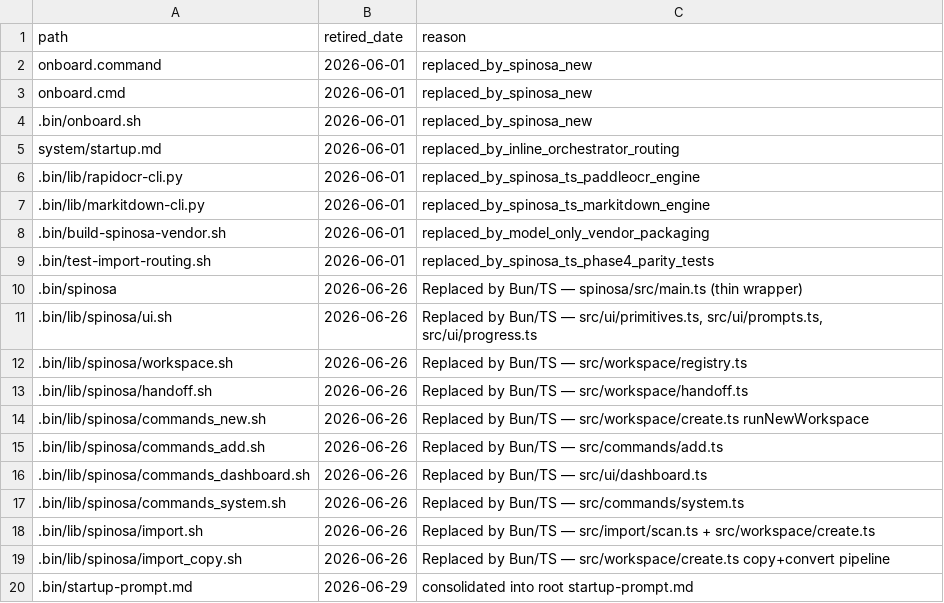
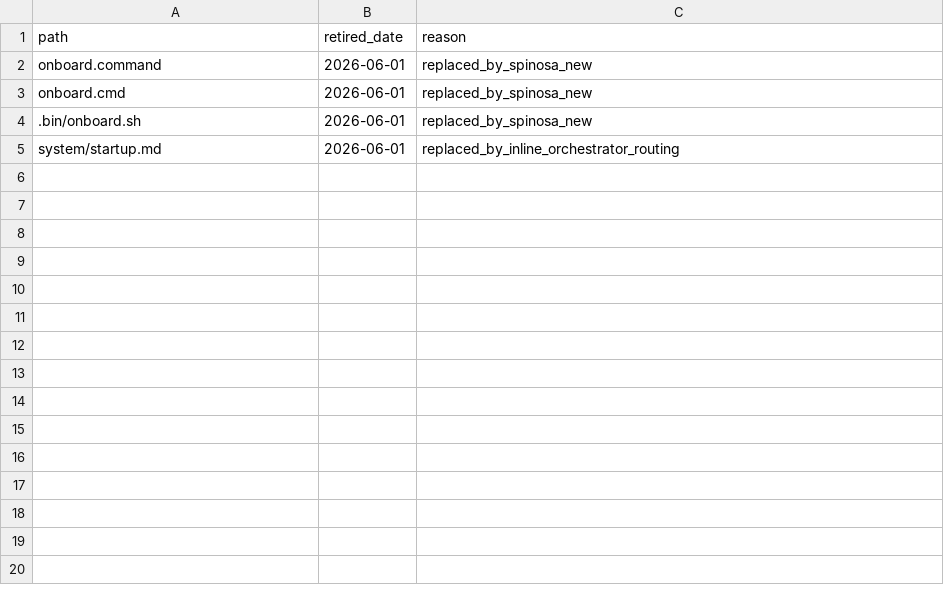
Before and after one commit to TommasoPrinetti/spinosa, a TSV file: .spinosa/retired-framework-files.tsv, drawn as a sheet; the diff names each change by its address in the sheet, - before the commit and + after, or states it on an @@ line.

Commit message:
cleanup: remove stale files, extend overseer with agent-interception
- delete .bin/pilosa (migration shim, unused)
- delete .codex/agents/*.toml from tracking (stale gitignored TOMLs)
- delete .tmp-spinosa-new-* temp dir
- clean dist/ to keep latest 2 releases (v0.5.16, v0.5.17)
- fix stale spinosa/src/ ref in system_architecture_map.md + diagrams.md
- fix logs/AGENTS.md scope (was copy of agent_reports/AGENTS.md)
- framework-files.tsv: add .bin/sync-agents.sh, remove .opencode/package.json
- retired-framework-files.tsv: remove 14 false Bun-rollback entries
- extend spinosa-overseer: load agent-interception skill, add Phase 0 for
  raw Codex/OpenCode session log analysis (file-access coverage map)
- copy agent-interception skill into .agents/skills/ (project-vendored)

```diff
--- a/.spinosa/retired-framework-files.tsv
+++ b/.spinosa/retired-framework-files.tsv
-row 6: .bin/lib/rapidocr-cli.py | 2026-06-01 | replaced_by_spinosa_ts_paddleocr_engine
-row 7: .bin/lib/markitdown-cli.py | 2026-06-01 | replaced_by_spinosa_ts_markitdown_engine
-row 8: .bin/build-spinosa-vendor.sh | 2026-06-01 | replaced_by_model_only_vendor_packaging
-row 9: .bin/test-import-routing.sh | 2026-06-01 | replaced_by_spinosa_ts_phase4_parity_tests
-row 10: .bin/spinosa | 2026-06-26 | Replaced by Bun/TS — spinosa/src/main.ts (thin wrapper)
-row 11: .bin/lib/spinosa/ui.sh | 2026-06-26 | Replaced by Bun/TS — src/ui/primitives.ts, src/ui/prompts.ts, src/ui/progress.ts
-row 12: .bin/lib/spinosa/workspace.sh | 2026-06-26 | Replaced by Bun/TS — src/workspace/registry.ts
-row 13: .bin/lib/spinosa/handoff.sh | 2026-06-26 | Replaced by Bun/TS — src/workspace/handoff.ts
-row 14: .bin/lib/spinosa/commands_new.sh | 2026-06-26 | Replaced by Bun/TS — src/workspace/create.ts runNewWorkspace
-row 15: .bin/lib/spinosa/commands_add.sh | 2026-06-26 | Replaced by Bun/TS — src/commands/add.ts
-row 16: .bin/lib/spinosa/commands_dashboard.sh | 2026-06-26 | Replaced by Bun/TS — src/ui/dashboard.ts
-row 17: .bin/lib/spinosa/commands_system.sh | 2026-06-26 | Replaced by Bun/TS — src/commands/system.ts
-row 18: .bin/lib/spinosa/import.sh | 2026-06-26 | Replaced by Bun/TS — src/import/scan.ts + src/workspace/create.ts
-row 19: .bin/lib/spinosa/import_copy.sh | 2026-06-26 | Replaced by Bun/TS — src/workspace/create.ts copy+convert pipeline
-row 20: .bin/startup-prompt.md | 2026-06-29 | consolidated into root startup-prompt.md
```
Also changed, not shown: .spinosa/framework-files.tsv, 23 other files.
